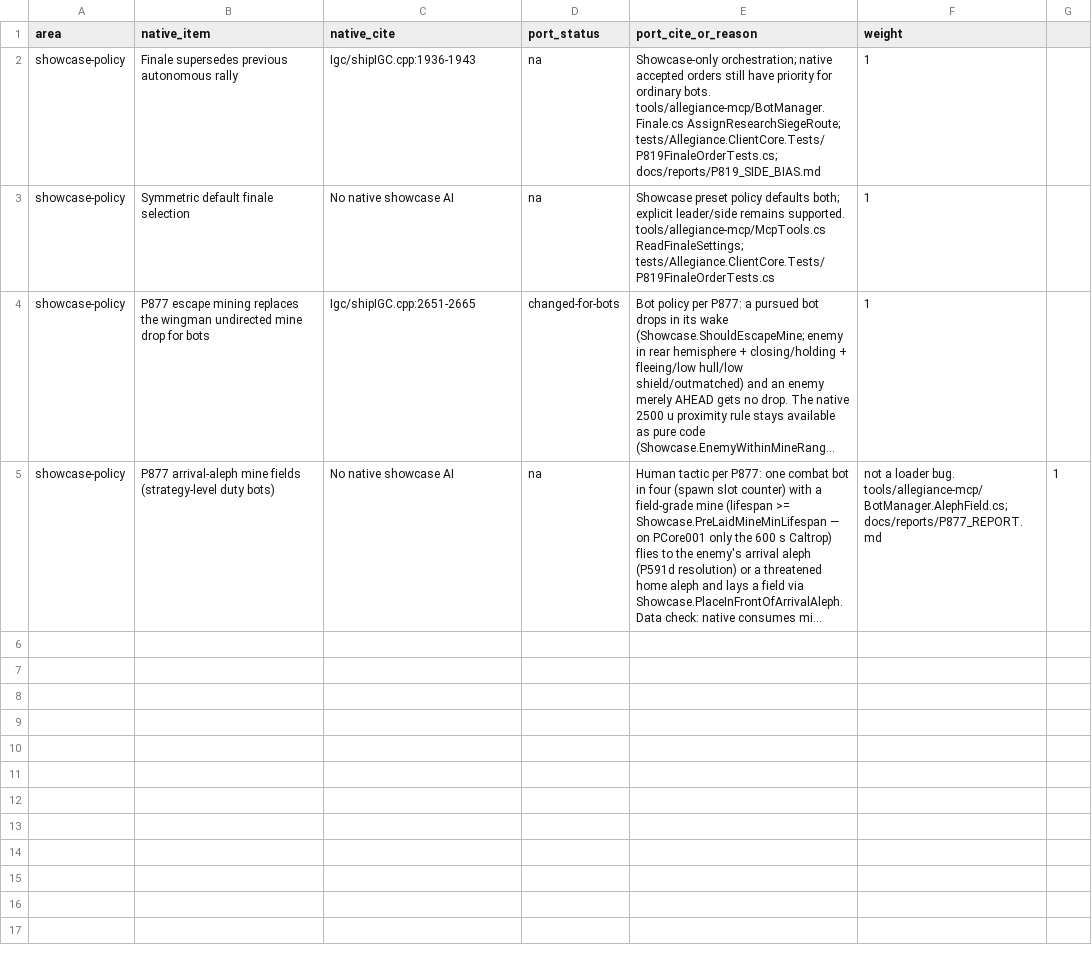
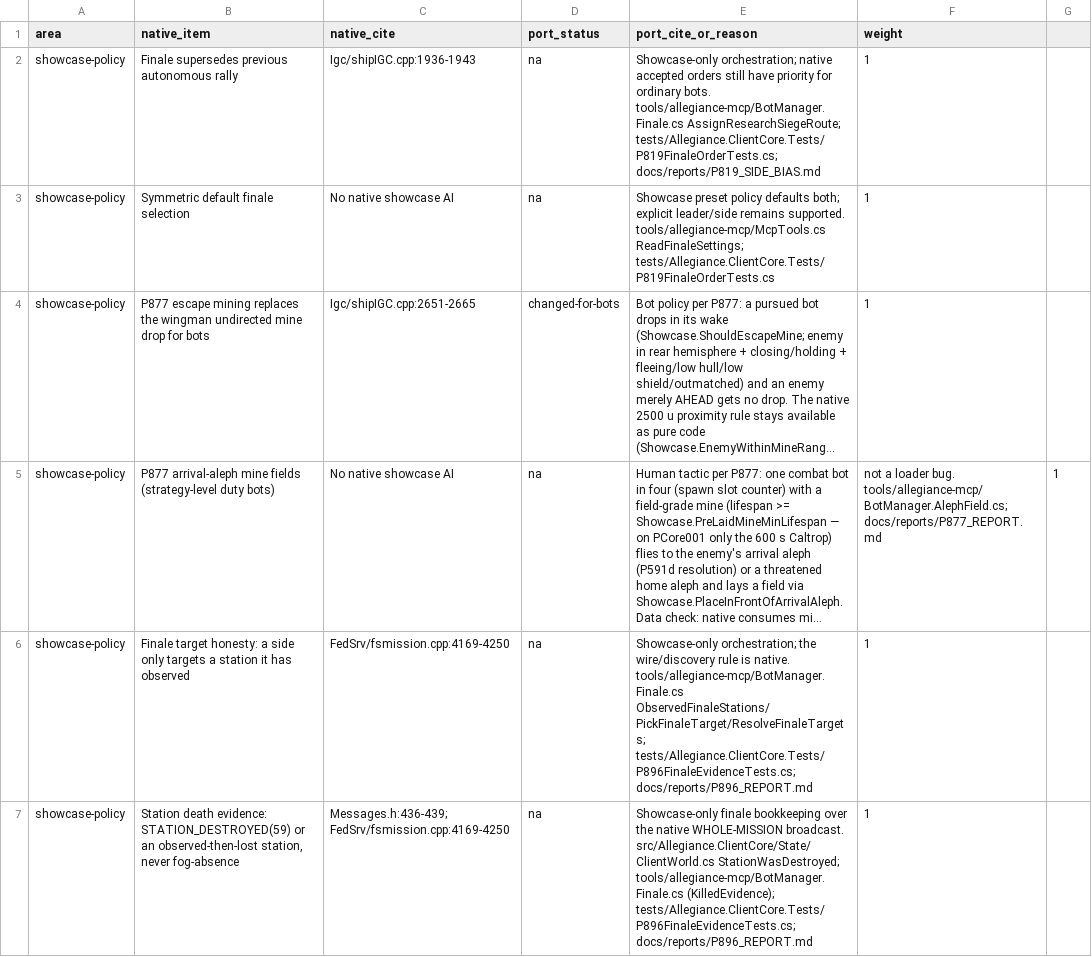
Before and after one commit to dominusbelial/AllegianceCore-public, a CSV file: docs/parity/p819-bot-policy.csv, drawn as a sheet; long unchanged cells end in …; the diff names each change by its address in the sheet, - before the commit and + after, or states it on an @@ line.

```diff
--- a/docs/parity/p819-bot-policy.csv
+++ b/docs/parity/p819-bot-policy.csv
+row 6: showcase-policy | Finale target honesty: a side only targets a station it has observed | FedSrv/fsmission.cpp:4169-4250 | na | Showcase-only orchestration; the wire/discovery rule is native. tools/allegiance-mcp/BotManager.Finale.cs ObservedFinaleStations/PickFinaleTarget/ResolveFinaleTargets; tests/Allegiance.ClientCore.Tests/P896FinaleEvidenceTests.cs; docs/reports/P896_REPORT.md | 1
+row 7: showcase-policy | Station death evidence: STATION_DESTROYED(59) or an observed-then-lost station, never fog-absence | Messages.h:436-439; FedSrv/fsmission.cpp:4169-4250 | na | Showcase-only finale bookkeeping over the native WHOLE-MISSION broadcast. src/Allegiance.ClientCore/State/ClientWorld.cs StationWasDestroyed; tools/allegiance-mcp/BotManager.Finale.cs (KilledEvidence); tests/Allegiance.ClientCore.Tests/P896FinaleEvidenceTests.cs; docs/reports/P896_REPORT.md | 1
```
Also changed, not shown: 20 other files.
